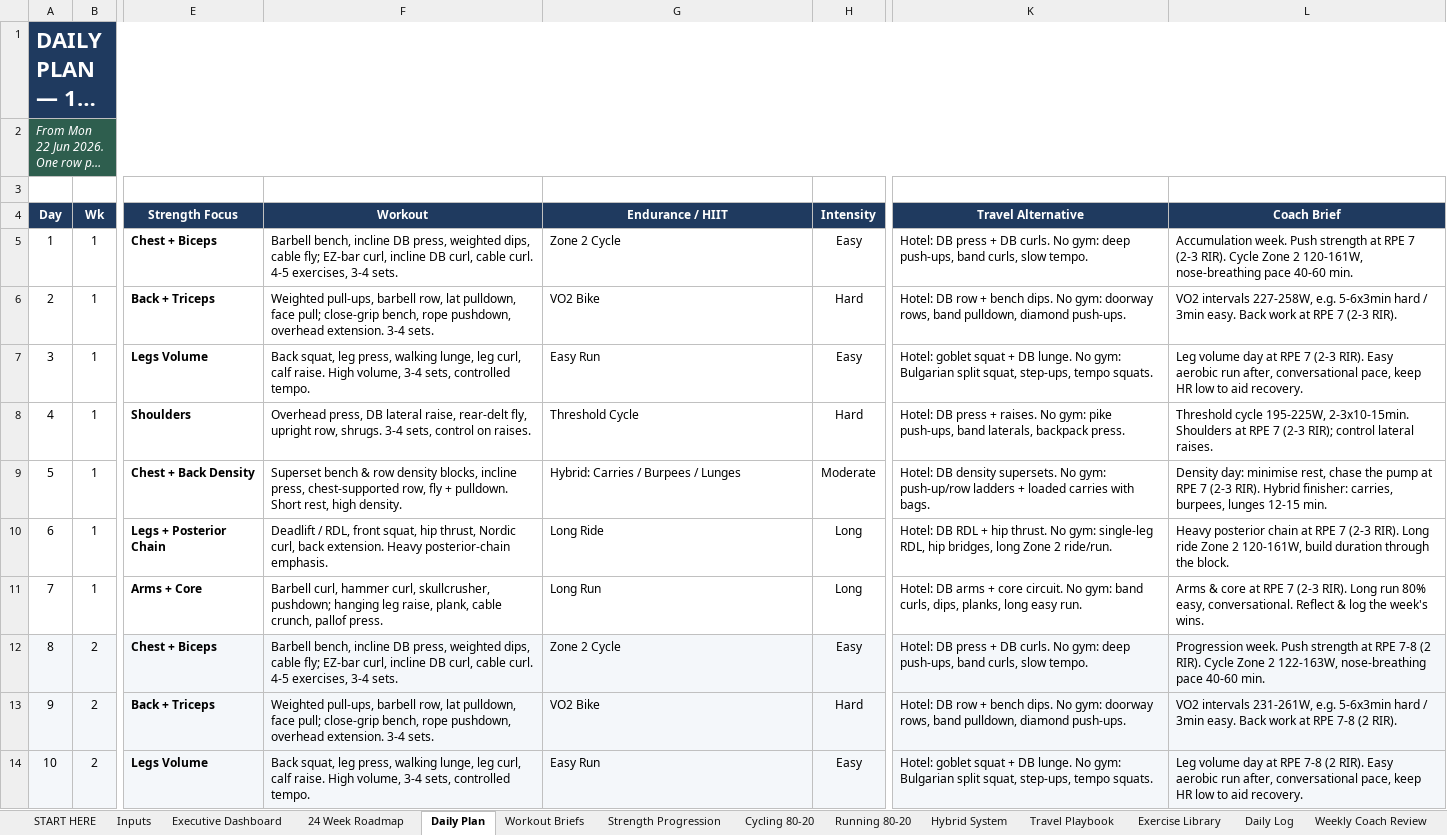
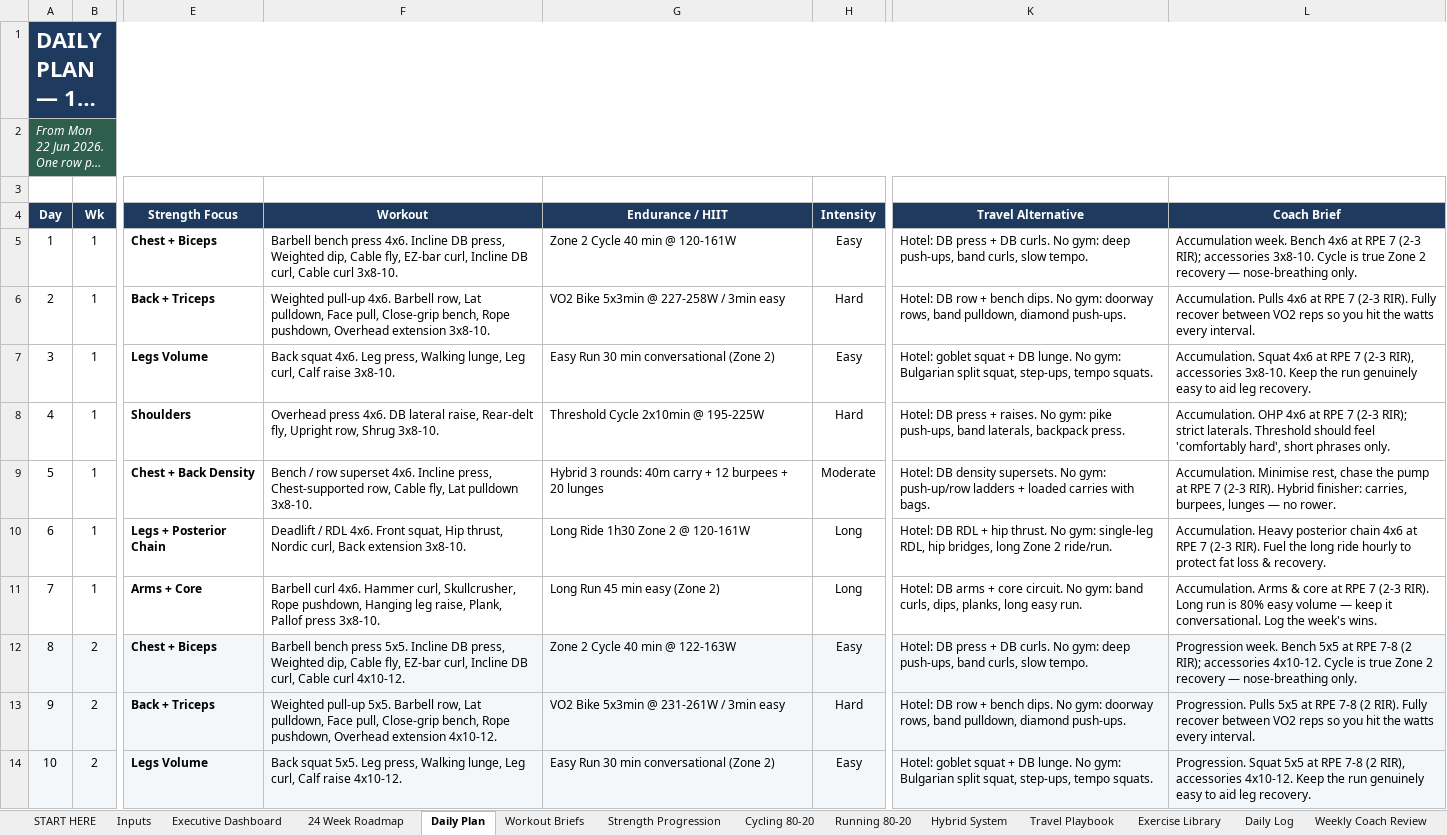
Before and after one commit to BDavies007/Claude-Code-, an Excel workbook: Project85_CEO_Athlete_System.xlsx, sheet Daily Plan, drawn as a sheet; only a part is shown, gaps mark what is left out; long unchanged cells end in …; values as stored, in another font and other column widths than the file's, no borders; conditional formats not drawn; the diff covers the shown part only; the diff names each change by its address in the sheet, - before the commit and + after, or states it on an @@ line.

```diff
--- a/Project85_CEO_Athlete_System.xlsx (sheet Daily Plan)
+++ b/Project85_CEO_Athlete_System.xlsx (sheet Daily Plan)
-F5 (Workout): Barbell bench, incline DB press, weighted dips, cable fly; EZ-bar curl, incline DB curl, cable curl. 4-5 exercises, 3-4 sets.
+F5 (Workout): Barbell bench press 4x6. Incline DB press, Weighted dip, Cable fly, EZ-bar curl, Incline DB curl, Cable curl 3x8-10.
-G5 (Endurance / HIIT): Zone 2 Cycle
+G5 (Endurance / HIIT): Zone 2 Cycle 40 min @ 120-161W
-L5 (Coach Brief): Accumulation week. Push strength at RPE 7 (2-3 RIR). Cycle Zone 2 120-161W, nose-breathing pace 40-60 min.
+L5 (Coach Brief): Accumulation week. Bench 4x6 at RPE 7 (2-3 RIR); accessories 3x8-10. Cycle is true Zone 2 recovery — nose-breathing only.
-F6 (Workout): Weighted pull-ups, barbell row, lat pulldown, face pull; close-grip bench, rope pushdown, overhead extension. 3-4 sets.
+F6 (Workout): Weighted pull-up 4x6. Barbell row, Lat pulldown, Face pull, Close-grip bench, Rope pushdown, Overhead extension 3x8-10.
-G6 (Endurance / HIIT): VO2 Bike
+G6 (Endurance / HIIT): VO2 Bike 5x3min @ 227-258W / 3min easy
-L6 (Coach Brief): VO2 intervals 227-258W, e.g. 5-6x3min hard / 3min easy. Back work at RPE 7 (2-3 RIR).
+L6 (Coach Brief): Accumulation. Pulls 4x6 at RPE 7 (2-3 RIR). Fully recover between VO2 reps so you hit the watts every interval.
-F7 (Workout): Back squat, leg press, walking lunge, leg curl, calf raise. High volume, 3-4 sets, controlled tempo.
+F7 (Workout): Back squat 4x6. Leg press, Walking lunge, Leg curl, Calf raise 3x8-10.
-G7 (Endurance / HIIT): Easy Run
+G7 (Endurance / HIIT): Easy Run 30 min conversational (Zone 2)
-L7 (Coach Brief): Leg volume day at RPE 7 (2-3 RIR). Easy aerobic run after, conversational pace, keep HR low to aid recovery.
+L7 (Coach Brief): Accumulation. Squat 4x6 at RPE 7 (2-3 RIR), accessories 3x8-10. Keep the run genuinely easy to aid leg recovery.
-F8 (Workout): Overhead press, DB lateral raise, rear-delt fly, upright row, shrugs. 3-4 sets, control on raises.
+F8 (Workout): Overhead press 4x6. DB lateral raise, Rear-delt fly, Upright row, Shrug 3x8-10.
-G8 (Endurance / HIIT): Threshold Cycle
+G8 (Endurance / HIIT): Threshold Cycle 2x10min @ 195-225W
-L8 (Coach Brief): Threshold cycle 195-225W, 2-3x10-15min. Shoulders at RPE 7 (2-3 RIR); control lateral raises.
+L8 (Coach Brief): Accumulation. OHP 4x6 at RPE 7 (2-3 RIR); strict laterals. Threshold should feel 'comfortably hard', short phrases only.
-F9 (Workout): Superset bench & row density blocks, incline press, chest-supported row, fly + pulldown. Short rest, high density.
+F9 (Workout): Bench / row superset 4x6. Incline press, Chest-supported row, Cable fly, Lat pulldown 3x8-10.
-G9 (Endurance / HIIT): Hybrid: Carries / Burpees / Lunges
+G9 (Endurance / HIIT): Hybrid 3 rounds: 40m carry + 12 burpees + 20 lunges
-L9 (Coach Brief): Density day: minimise rest, chase the pump at RPE 7 (2-3 RIR). Hybrid finisher: carries, burpees, lunges 12-15 min.
+L9 (Coach Brief): Accumulation. Minimise rest, chase the pump at RPE 7 (2-3 RIR). Hybrid finisher: carries, burpees, lunges — no rower.
-F10 (Workout): Deadlift / RDL, front squat, hip thrust, Nordic curl, back extension. Heavy posterior-chain emphasis.
+F10 (Workout): Deadlift / RDL 4x6. Front squat, Hip thrust, Nordic curl, Back extension 3x8-10.
-G10 (Endurance / HIIT): Long Ride
+G10 (Endurance / HIIT): Long Ride 1h30 Zone 2 @ 120-161W
-L10 (Coach Brief): Heavy posterior chain at RPE 7 (2-3 RIR). Long ride Zone 2 120-161W, build duration through the block.
+L10 (Coach Brief): Accumulation. Heavy posterior chain 4x6 at RPE 7 (2-3 RIR). Fuel the long ride hourly to protect fat loss & recovery.
-F11 (Workout): Barbell curl, hammer curl, skullcrusher, pushdown; hanging leg raise, plank, cable crunch, pallof press.
+F11 (Workout): Barbell curl 4x6. Hammer curl, Skullcrusher, Rope pushdown, Hanging leg raise, Plank, Pallof press 3x8-10.
-G11 (Endurance / HIIT): Long Run
+G11 (Endurance / HIIT): Long Run 45 min easy (Zone 2)
-L11 (Coach Brief): Arms & core at RPE 7 (2-3 RIR). Long run 80% easy, conversational. Reflect & log the week's…
+L11 (Coach Brief): Accumulation. Arms & core at RPE 7 (2-3 RIR). Long run is 80% easy volume — keep it conversational. Log the week's…
-F12 (Workout): Barbell bench, incline DB press, weighted dips, cable fly; EZ-bar curl, incline DB curl, cable curl. 4-5 exercises, 3-4 sets.
+F12 (Workout): Barbell bench press 5x5. Incline DB press, Weighted dip, Cable fly, EZ-bar curl, Incline DB curl, Cable curl 4x10-12.
-G12 (Endurance / HIIT): Zone 2 Cycle
+G12 (Endurance / HIIT): Zone 2 Cycle 40 min @ 122-163W
-L12 (Coach Brief): Progression week. Push strength at RPE 7-8 (2 RIR). Cycle Zone 2 122-163W, nose-breathing pace 40-60 min.
+L12 (Coach Brief): Progression week. Bench 5x5 at RPE 7-8 (2 RIR); accessories 4x10-12. Cycle is true Zone 2 recovery — nose-breathing only.
-F13 (Workout): Weighted pull-ups, barbell row, lat pulldown, face pull; close-grip bench, rope pushdown, overhead extension. 3-4 sets.
+F13 (Workout): Weighted pull-up 5x5. Barbell row, Lat pulldown, Face pull, Close-grip bench, Rope pushdown, Overhead extension 4x10-12.
-G13 (Endurance / HIIT): VO2 Bike
+G13 (Endurance / HIIT): VO2 Bike 5x3min @ 231-261W / 3min easy
-L13 (Coach Brief): VO2 intervals 231-261W, e.g. 5-6x3min hard / 3min easy. Back work at RPE 7-8 (2 RIR).
+L13 (Coach Brief): Progression. Pulls 5x5 at RPE 7-8 (2 RIR). Fully recover between VO2 reps so you hit the watts every interval.
-F14 (Workout): Back squat, leg press, walking lunge, leg curl, calf raise. High volume, 3-4 sets, controlled tempo.
+F14 (Workout): Back squat 5x5. Leg press, Walking lunge, Leg curl, Calf raise 4x10-12.
-G14 (Endurance / HIIT): Easy Run
+G14 (Endurance / HIIT): Easy Run 30 min conversational (Zone 2)
-L14 (Coach Brief): Leg volume day at RPE 7-8 (2 RIR). Easy aerobic run after, conversational pace, keep HR low to aid recovery.
+L14 (Coach Brief): Progression. Squat 5x5 at RPE 7-8 (2 RIR), accessories 4x10-12. Keep the run genuinely easy to aid leg recovery.
```
Also changed, not shown: 504 edited cells elsewhere in this sheet, sheet Daily Log, sheet Weekly Coach Review, sheet Executive Dashboard, 1 other file.
